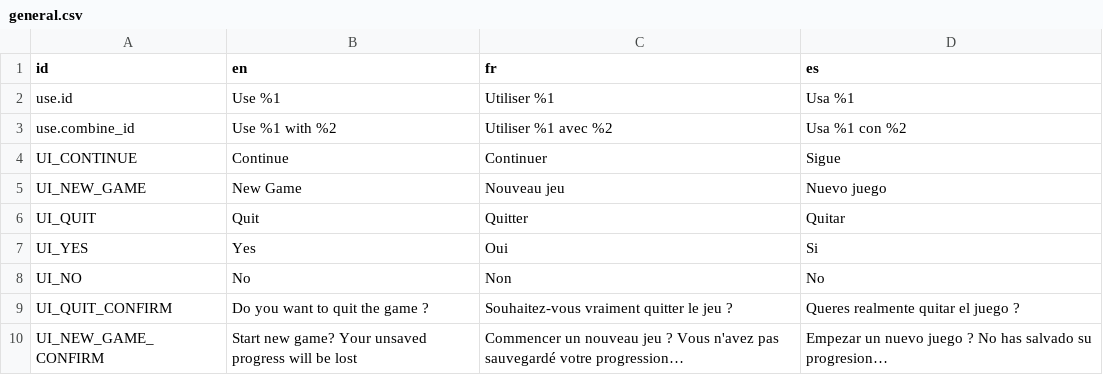
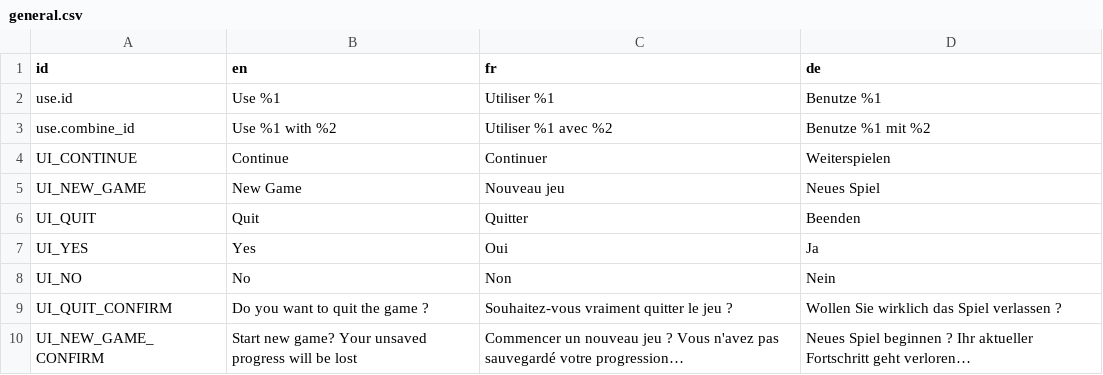
Before and after one commit to skippy1896/MajorelleMysteryApp, a CSV file: device/majorelle/translations/general.csv, drawn as a sheet.

```diff
--- a/device/majorelle/translations/general.csv
+++ b/device/majorelle/translations/general.csv
@@ -1,10 +1,10 @@
-id,en,fr,es
-use.id,Use %1,Utiliser %1,Usa %1
-use.combine_id,Use %1 with %2,Utiliser %1 avec %2,Usa %1 con %2
-UI_CONTINUE,Continue,Continuer,Sigue
-UI_NEW_GAME,New Game,Nouveau jeu,Nuevo juego
-UI_QUIT,Quit,Quitter,Quitar
-UI_YES,Yes,Oui,Si
-UI_NO,No,Non,No
-UI_QUIT_CONFIRM,Do you want to quit the game ?,Souhaitez-vous vraiment quitter le jeu ?,Queres realmente quitar el juego ?
-UI_NEW_GAME_CONFIRM,Start new game? Your unsaved progress will be lost,Commencer un nouveau jeu ? Vous n'avez pas sauvegardé votre progression…,Empezar un nuevo juego ? No has salvado su progresion…
+id,en,fr,de
+use.id,Use %1,Utiliser %1,Benutze %1
+use.combine_id,Use %1 with %2,Utiliser %1 avec %2,Benutze %1 mit %2
+UI_CONTINUE,Continue,Continuer,Weiterspielen
+UI_NEW_GAME,New Game,Nouveau jeu,Neues Spiel
+UI_QUIT,Quit,Quitter,Beenden
+UI_YES,Yes,Oui,Ja
+UI_NO,No,Non,Nein
+UI_QUIT_CONFIRM,Do you want to quit the game ?,Souhaitez-vous vraiment quitter le jeu ?,Wollen Sie wirklich das Spiel verlassen ?
+UI_NEW_GAME_CONFIRM,Start new game? Your unsaved progress will be lost,Commencer un nouveau jeu ? Vous n'avez pas sauvegardé votre progression…,Neues Spiel beginnen ? Ihr aktueller Fortschritt geht verloren…
```
Also changed, not shown: 32 other files.
